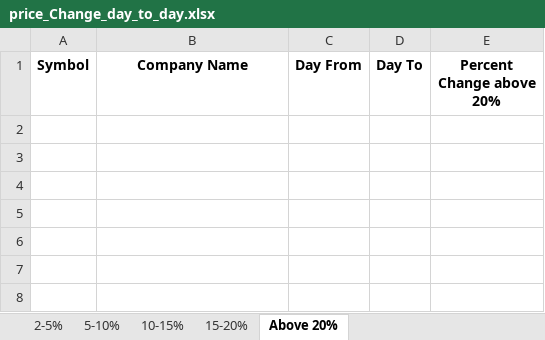
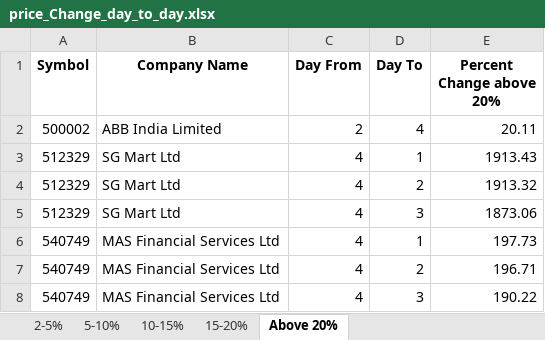
Before and after one commit to Atharva-TrueFunds/Stock-Qualitative-Analysis, an Excel workbook: price_Change_day_to_day.xlsx, sheet Above 20%, drawn as a sheet; values as stored, in another font and other column widths than the file's, no borders; the diff names each change by its address in the sheet, - before the commit and + after, or states it on an @@ line.

```diff
--- a/price_Change_day_to_day.xlsx (sheet Above 20%)
+++ b/price_Change_day_to_day.xlsx (sheet Above 20%)
+row 2: 500002 | ABB India Limited | 2 | 4 | 20.11
+row 3: 512329 | SG Mart Ltd | 4 | 1 | 1913.43
+row 4: 512329 | SG Mart Ltd | 4 | 2 | 1913.32
+row 5: 512329 | SG Mart Ltd | 4 | 3 | 1873.06
+row 6: 540749 | MAS Financial Services Ltd | 4 | 1 | 197.73
+row 7: 540749 | MAS Financial Services Ltd | 4 | 2 | 196.71
+row 8: 540749 | MAS Financial Services Ltd | 4 | 3 | 190.22
```
Also changed, not shown: sheet 2-5%, sheet 5-10%, sheet 10-15%, sheet 15-20%, 52WeekHigh_Low.xlsx, Qualitative data analysis.xlsx, 9 other files.
